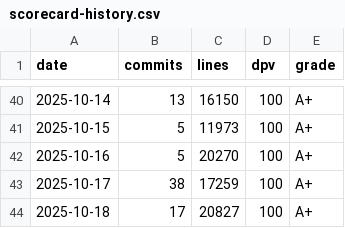
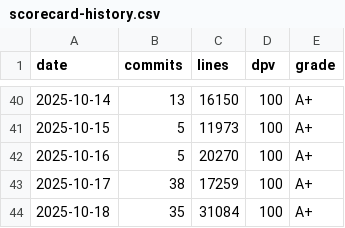
Before and after one commit to Thanthou/mobiledetailhub, a CSV file: scripts/chatgpt/gitlogs/scorecard-history.csv, drawn as a sheet; only a part is shown, gaps mark what is left out.

```diff
--- a/scripts/chatgpt/gitlogs/scorecard-history.csv
+++ b/scripts/chatgpt/gitlogs/scorecard-history.csv
@@ -43,2 +43,2 @@ date,commits,lines,dpv,grade
 2025-10-17,38,17259,100,A+
-2025-10-18,17,20827,100,A+
+2025-10-18,35,31084,100,A+
```
Also changed, not shown: 50 other files.
